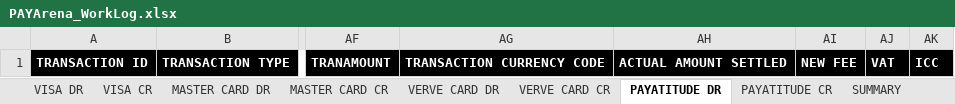
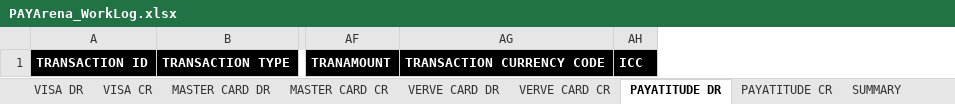
Before and after one commit to sodtech/PAY-Arena, an Excel workbook: Data/OtherTemplates/PAYArena_WorkLog.xlsx, sheet PAYATITUDE DR, drawn as a sheet; only a part is shown, gaps mark what is left out; values as stored, in another font and other column widths than the file's, no borders; the diff names each change by its address in the sheet, - before the commit and + after, or states it on an @@ line.

```diff
--- a/Data/OtherTemplates/PAYArena_WorkLog.xlsx (sheet PAYATITUDE DR)
+++ b/Data/OtherTemplates/PAYArena_WorkLog.xlsx (sheet PAYATITUDE DR)
-column AH, row 1: ACTUAL AMOUNT SETTLED
-column AI, row 1: NEW FEE
-column AJ, row 1: VAT
```
Also changed, not shown: sheet SUMMARY, sheet VERVE CARD CR, sheet MASTER CARD CR, sheet VERVE CARD DR, sheet VISA CR, sheet VISA DR, 2 more sheets, Data/VisaConfig.xlsx, 13 other files.
